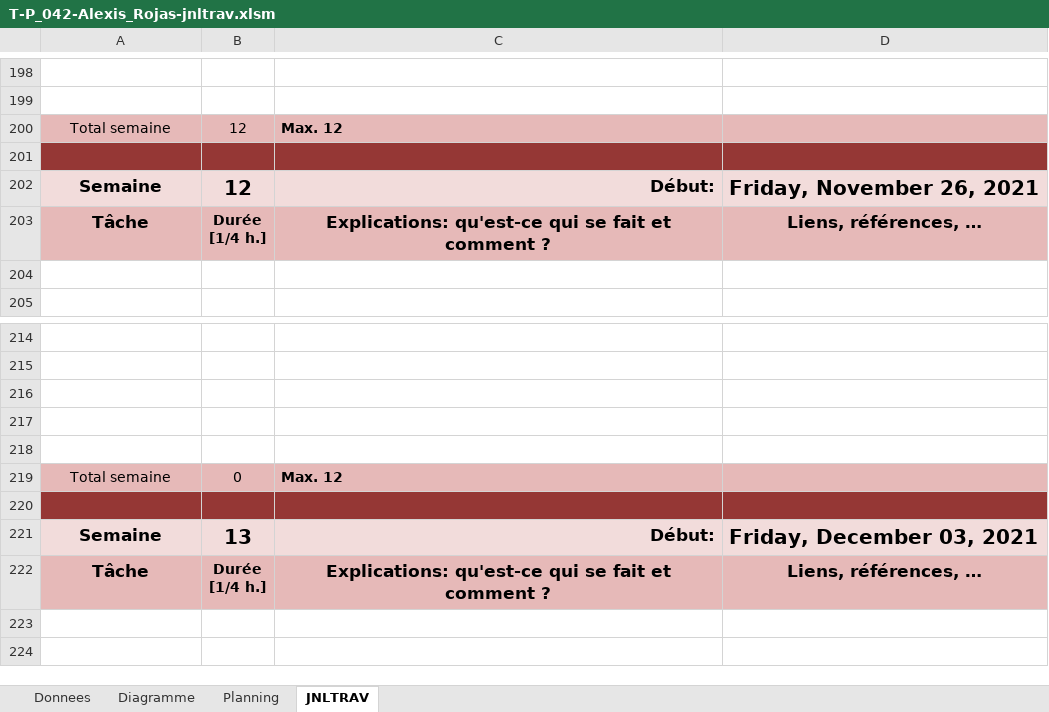
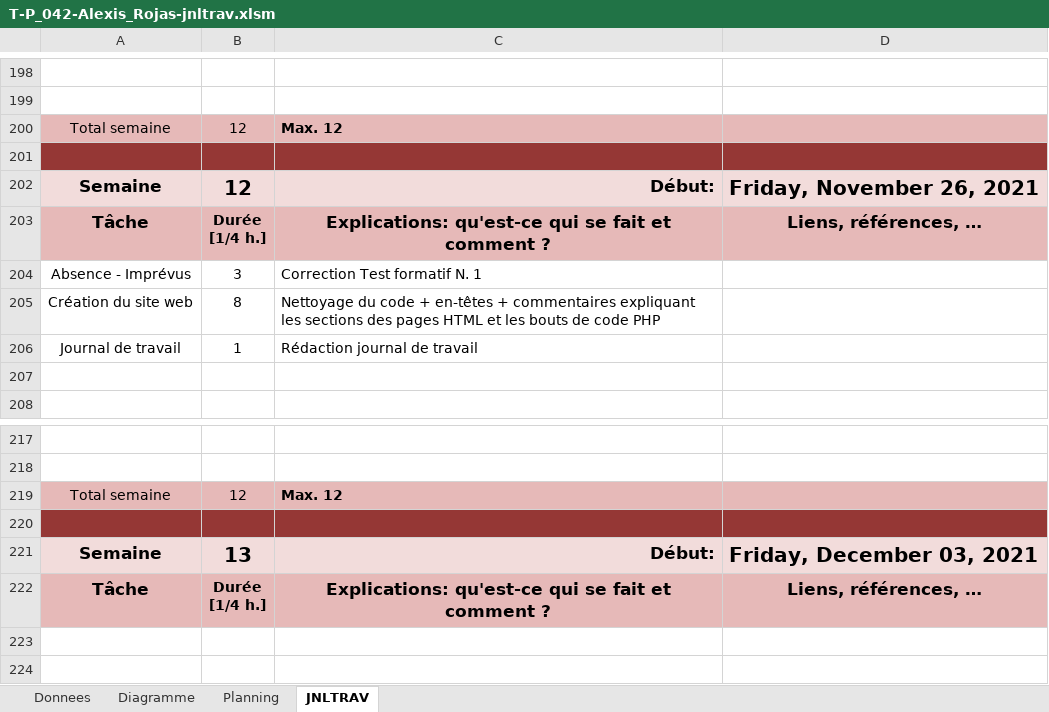
Before and after one commit to dieperid/etml-p042-gesproj2, an Excel workbook: documentation/work-log/T-P_042-Alexis_Rojas-jnltrav.xlsm, sheet JNLTRAV, drawn as a sheet; only a part is shown, gaps mark what is left out; values as stored, in another font and other column widths than the file's, no borders; charts and pictures not drawn; removed rows and columns are numbered as before the commit, all else as after; the diff names each change by its address in the sheet, - before the commit and + after, or states it on an @@ line.

Commit message:
Redaction JrnTrvl

```diff
--- a/documentation/work-log/T-P_042-Alexis_Rojas-jnltrav.xlsm (sheet JNLTRAV)
+++ b/documentation/work-log/T-P_042-Alexis_Rojas-jnltrav.xlsm (sheet JNLTRAV)
+row 204: Absence - Imprévus | 3 | Correction Test formatif N. 1
+row 205: Création du site web | 8 | Nettoyage du code + en-têtes + commentaires expliquant les sections des pages HTML et les bouts de code PHP
+row 206: Journal de travail | 1 | Rédaction journal de travail
-row 216: (empty)
-row 217: (empty)
-row 218: (empty)
-B219: 0
+B219: 12
```
Also changed, not shown: charts or pictures.
